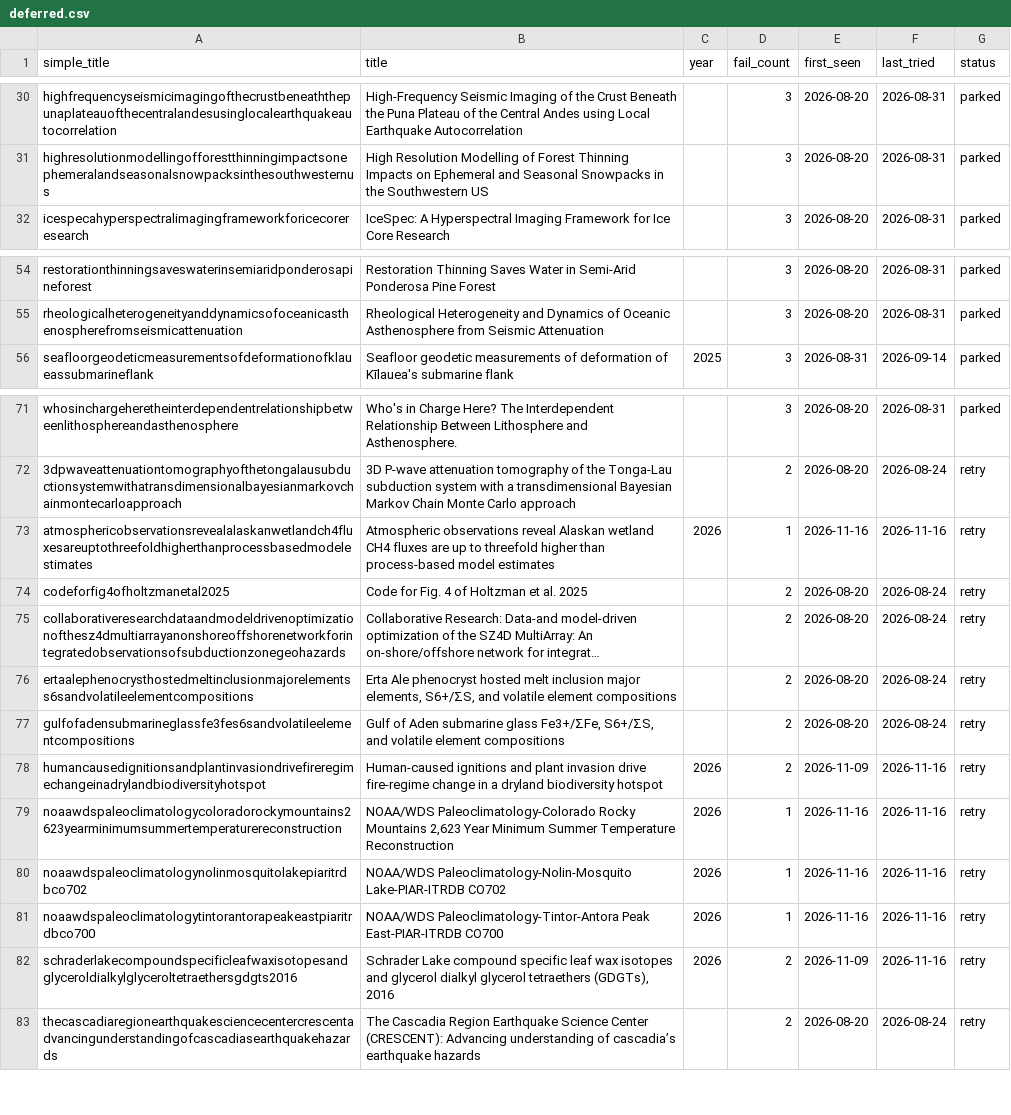
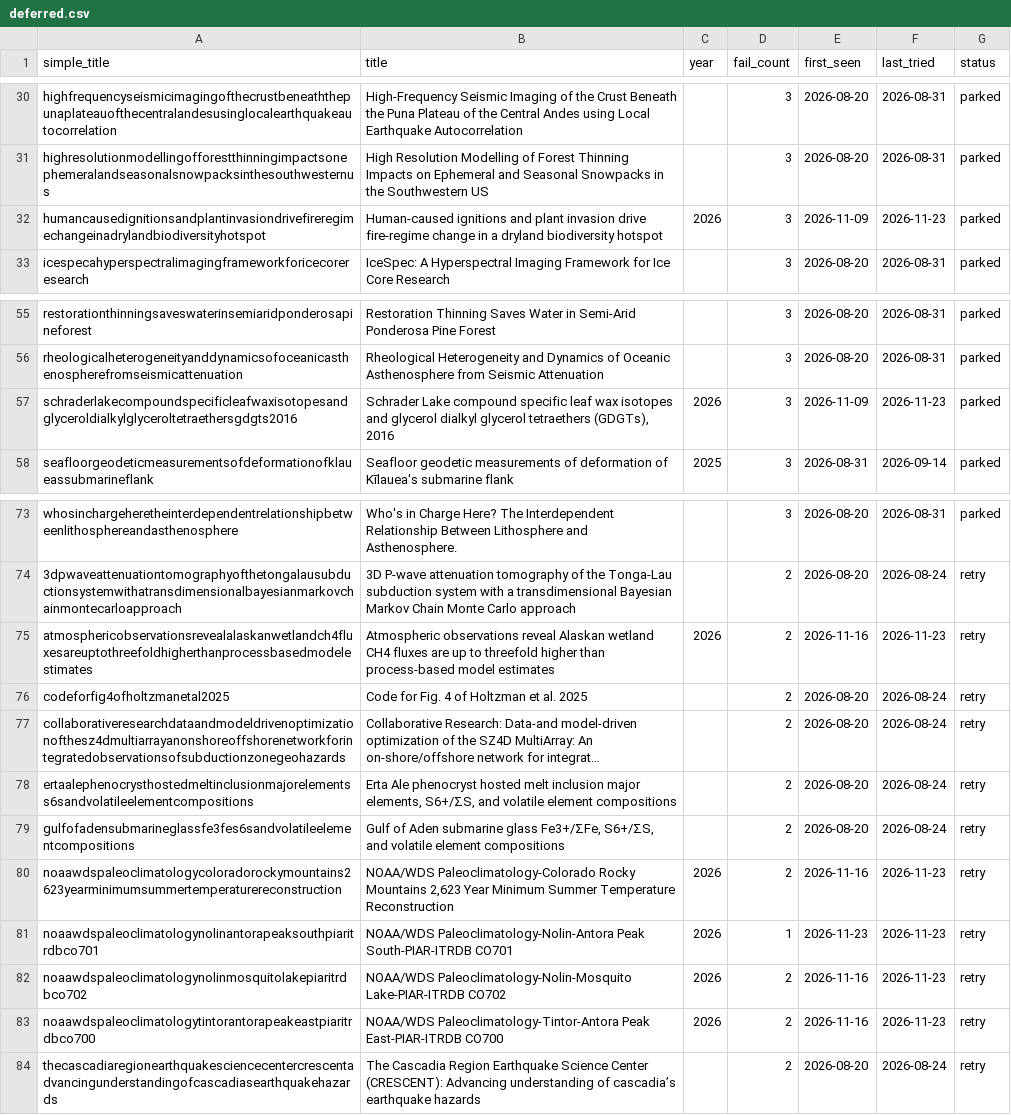
Before and after one commit to nau-ses-research/nau-ses-research.github.io, a CSV file: data/deferred.csv, drawn as a sheet; only a part is shown, gaps mark what is left out; long unchanged cells end in ….

```diff
--- a/data/deferred.csv
+++ b/data/deferred.csv
@@ -31,2 +31,3 @@ highfrequencyseismicimagingofthecrustbeneaththepunaplateauofthecentralandesusing
 highresolutionmodellingofforestthinningimpactsonephemeralandseasonalsnowpacksinthesouthwesternus,High Resolution Modelling of Forest Thinning Impacts on Ephemeral and Seasonal Snowpacks in the Southwestern US,,3,2026-08-20,2026-08-31,parked
+humancausedignitionsandplantinvasiondrivefireregimechangeinadrylandbiodiversityhotspot,Human-caused ignitions and plant invasion drive fire-regime change in a dryland biodiversity hotspot,2026,3,2026-11-09,2026-11-23,parked
 icespecahyperspectralimagingframeworkforicecoreresearch,IceSpec: A Hyperspectral Imaging Framework for Ice Core Research,,3,2026-08-20,2026-08-31,parked
@@ -55,2 +56,3 @@ restorationthinningsaveswaterinsemiaridponderosapineforest,Restoration Thinning
 rheologicalheterogeneityanddynamicsofoceanicasthenospherefromseismicattenuation,Rheological Heterogeneity and Dynamics of Oceanic Asthenosphere from Seismic Attenuation,,3,2026-08-20,2026-08-31,parked
+schraderlakecompoundspecificleafwaxisotopesandglyceroldialkylglyceroltetraethersgdgts2016,"Schrader Lake compound specific leaf wax isotopes and glycerol dialkyl glycerol tetraethers (GDGTs), 2016",2026,3,2026-11-09,2026-11-23,parked
 seafloorgeodeticmeasurementsofdeformationofklaueassubmarineflank,Seafloor geodetic measurements of deformation of Kīlauea's submarine flank,2025,3,2026-08-31,2026-09-14,parked
@@ -72,3 +74,3 @@ whosinchargeheretheinterdependentrelationshipbetweenlithosphereandasthenosphere,
 3dpwaveattenuationtomographyofthetongalausubductionsystemwithatransdimensionalbayesianmarkovchainmontecarloapproach,3D P-wave attenuation tomography of the Tonga-Lau subduction system with a transdimensional Bayesian Markov Chain Monte Carlo approach,,2,2026-08-20,2026-08-24,retry
-atmosphericobservationsrevealalaskanwetlandch4fluxesareuptothreefoldhigherthanprocessbasedmodelestimates,Atmospheric observations reveal Alaskan wetland CH4 fluxes are up to threefold higher than process-based model estimates,2026,1,2026-11-16,2026-11-16,retry
+atmosphericobservationsrevealalaskanwetlandch4fluxesareuptothreefoldhigherthanprocessbasedmodelestimates,Atmospheric observations reveal Alaskan wetland CH4 fluxes are up to threefold higher than process-based model estimates,2026,2,2026-11-16,2026-11-23,retry
 codeforfig4ofholtzmanetal2025,Code for Fig. 4 of Holtzman et al. 2025,,2,2026-08-20,2026-08-24,retry
@@ -77,7 +79,6 @@ ertaalephenocrysthostedmeltinclusionmajorelementss6sandvolatileelementcompositio
 gulfofadensubmarineglassfe3fes6sandvolatileelementcompositions,"Gulf of Aden submarine glass Fe3+/ΣFe, S6+/ΣS, and volatile element compositions",,2,2026-08-20,2026-08-24,retry
-humancausedignitionsandplantinvasiondrivefireregimechangeinadrylandbiodiversityhotspot,Human-caused ignitions and plant invasion drive fire-regime change in a dryland biodiversity hotspot,2026,2,2026-11-09,2026-11-16,retry
-noaawdspaleoclimatologycoloradorockymountains2623yearminimumsummertemperaturereconstruction,"NOAA/WDS Paleoclimatology-Colorado Rocky Mountains 2,623 Year Minimum Summer Temperature Reconstruction",2026,1,2026-11-16,2026-11-16,retry
-noaawdspaleoclimatologynolinmosquitolakepiaritrdbco702,NOAA/WDS Paleoclimatology-Nolin-Mosquito Lake-PIAR-ITRDB CO702,2026,1,2026-11-16,2026-11-16,retry
-noaawdspaleoclimatologytintorantorapeakeastpiaritrdbco700,NOAA/WDS Paleoclimatology-Tintor-Antora Peak East-PIAR-ITRDB CO700,2026,1,2026-11-16,2026-11-16,retry
-schraderlakecompoundspecificleafwaxisotopesandglyceroldialkylglyceroltetraethersgdgts2016,"Schrader Lake compound specific leaf wax isotopes and glycerol dialkyl glycerol tetraethers (GDGTs), 2016",2026,2,2026-11-09,2026-11-16,retry
+noaawdspaleoclimatologycoloradorockymountains2623yearminimumsummertemperaturereconstruction,"NOAA/WDS Paleoclimatology-Colorado Rocky Mountains 2,623 Year Minimum Summer Temperature Reconstruction",2026,2,2026-11-16,2026-11-23,retry
+noaawdspaleoclimatologynolinantorapeaksouthpiaritrdbco701,NOAA/WDS Paleoclimatology-Nolin-Antora Peak South-PIAR-ITRDB CO701,2026,1,2026-11-23,2026-11-23,retry
+noaawdspaleoclimatologynolinmosquitolakepiaritrdbco702,NOAA/WDS Paleoclimatology-Nolin-Mosquito Lake-PIAR-ITRDB CO702,2026,2,2026-11-16,2026-11-23,retry
+noaawdspaleoclimatologytintorantorapeakeastpiaritrdbco700,NOAA/WDS Paleoclimatology-Tintor-Antora Peak East-PIAR-ITRDB CO700,2026,2,2026-11-16,2026-11-23,retry
 thecascadiaregionearthquakesciencecentercrescentadvancingunderstandingofcascadiasearthquakehazards,The Cascadia Region Earthquake Science Center (CRESCENT): Advancing understanding of cascadia’s earthquake hazards,,2,2026-08-20,2026-08-24,retry
```
Also changed, not shown: data/publications.csv.
